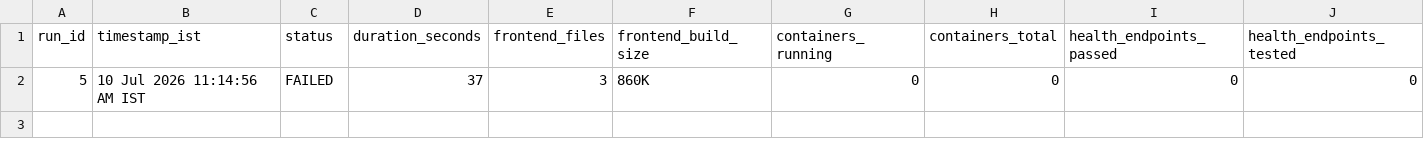
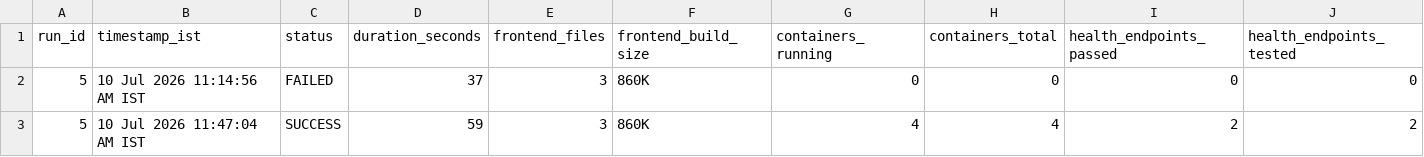
Before and after one commit to Saitharunmotipeta/ai-cloud-cost-intelligence, a CSV file: docs/evidence/benchmarks/deployment-runs.csv, drawn as a sheet; only a part is shown; rows hold the shown columns only; the diff names each change by its address in the sheet, - before the commit and + after, or states it on an @@ line.

```diff
--- a/docs/evidence/benchmarks/deployment-runs.csv
+++ b/docs/evidence/benchmarks/deployment-runs.csv
+row 3: 5 | 10 Jul 2026 11:47:04 AM IST | SUCCESS | 59 | 3 | 860K | 4 | 4 | 2 | 2
```
